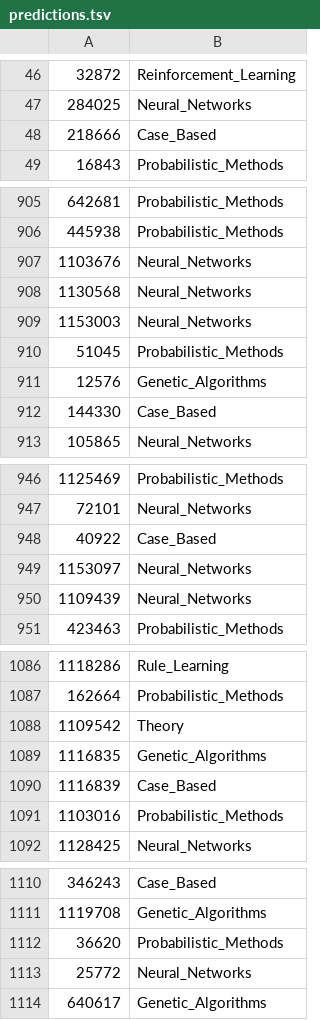
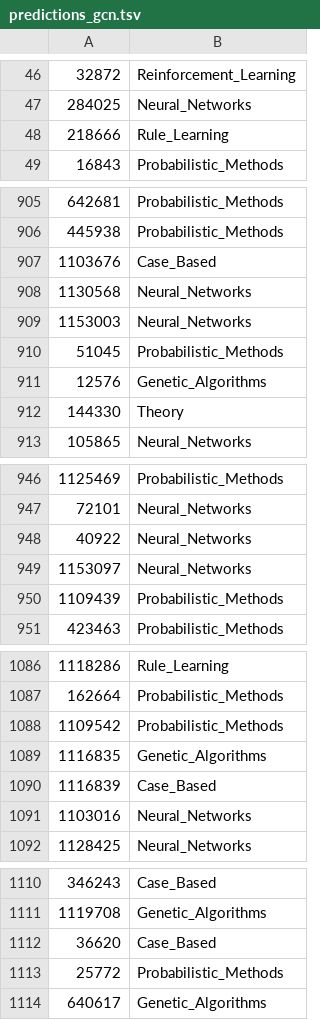
Before and after one commit to sinakhodadad92/Cora-Node-Classification, a TSV file: predictions_gcn.tsv (was predictions.tsv), drawn as a sheet; only a part is shown, gaps mark what is left out; the diff covers the shown part only.

```diff
--- a/predictions.tsv
+++ b/predictions_gcn.tsv
@@ -47,3 +47,3 @@
 284025	Neural_Networks
-218666	Case_Based
+218666	Rule_Learning
 16843	Probabilistic_Methods
@@ -906,3 +906,3 @@
 445938	Probabilistic_Methods
-1103676	Neural_Networks
+1103676	Case_Based
 1130568	Neural_Networks
@@ -911,3 +911,3 @@
 12576	Genetic_Algorithms
-144330	Case_Based
+144330	Theory
 105865	Neural_Networks
@@ -947,5 +947,5 @@
 72101	Neural_Networks
-40922	Case_Based
+40922	Neural_Networks
 1153097	Neural_Networks
-1109439	Neural_Networks
+1109439	Probabilistic_Methods
 423463	Probabilistic_Methods
@@ -1087,6 +1087,6 @@
 162664	Probabilistic_Methods
-1109542	Theory
+1109542	Probabilistic_Methods
 1116835	Genetic_Algorithms
 1116839	Case_Based
-1103016	Probabilistic_Methods
+1103016	Neural_Networks
 1128425	Neural_Networks
@@ -1111,4 +1111,4 @@
 1119708	Genetic_Algorithms
-36620	Probabilistic_Methods
-25772	Neural_Networks
+36620	Case_Based
+25772	Probabilistic_Methods
 640617	Genetic_Algorithms
```
Also changed, not shown: 114 edited cells elsewhere in this file, 6 other files.
